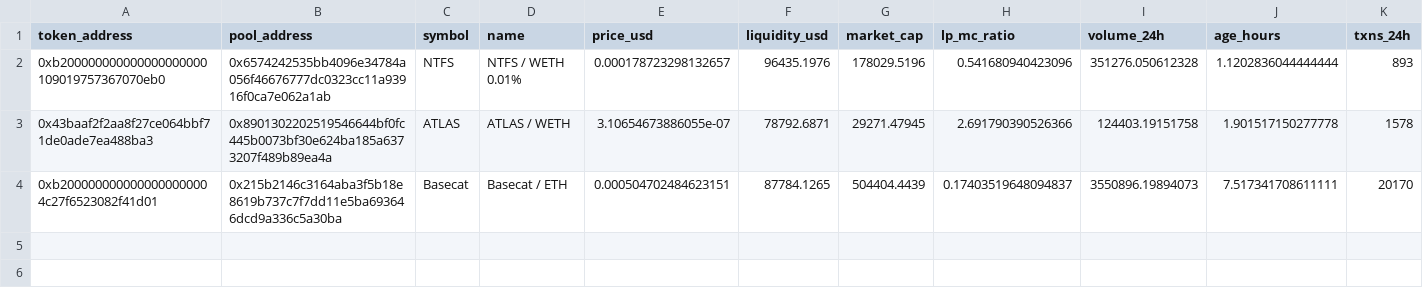
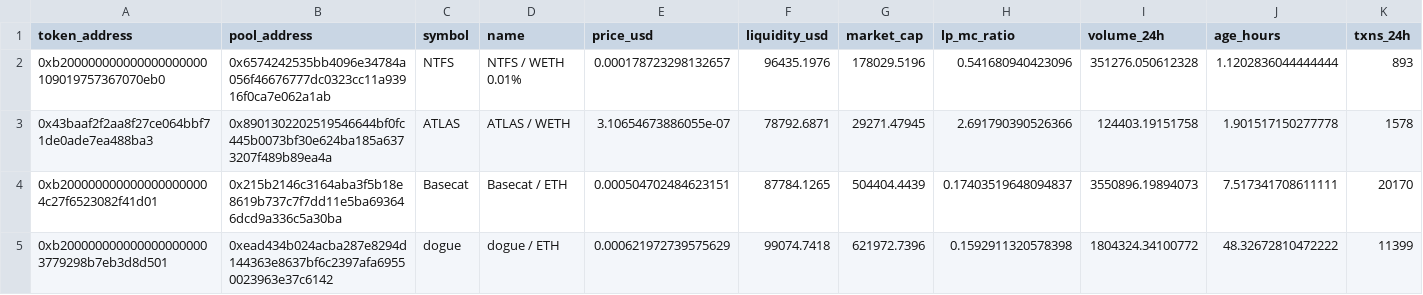
Before and after one commit to BuiBap/base-meme-scanner, a CSV file: base_signals.csv, drawn as a sheet; only a part is shown; rows hold the shown columns only; the diff names each change by its address in the sheet, - before the commit and + after, or states it on an @@ line.

```diff
--- a/base_signals.csv
+++ b/base_signals.csv
+row 5: 0xb2000000000000000000003779298b7eb3d8d501 | 0xead434b024acba287e8294d144363e8637bf6c2397afa69550023963e37c6142 | dogue | dogue / ETH | 0.000621972739575629 | 99074.7418 | 621972.7396 | 0.1592911320578398 | 1804324.34100772 | 48.32672810472222 | 11399
```
Also changed, not shown: 1 other file.
